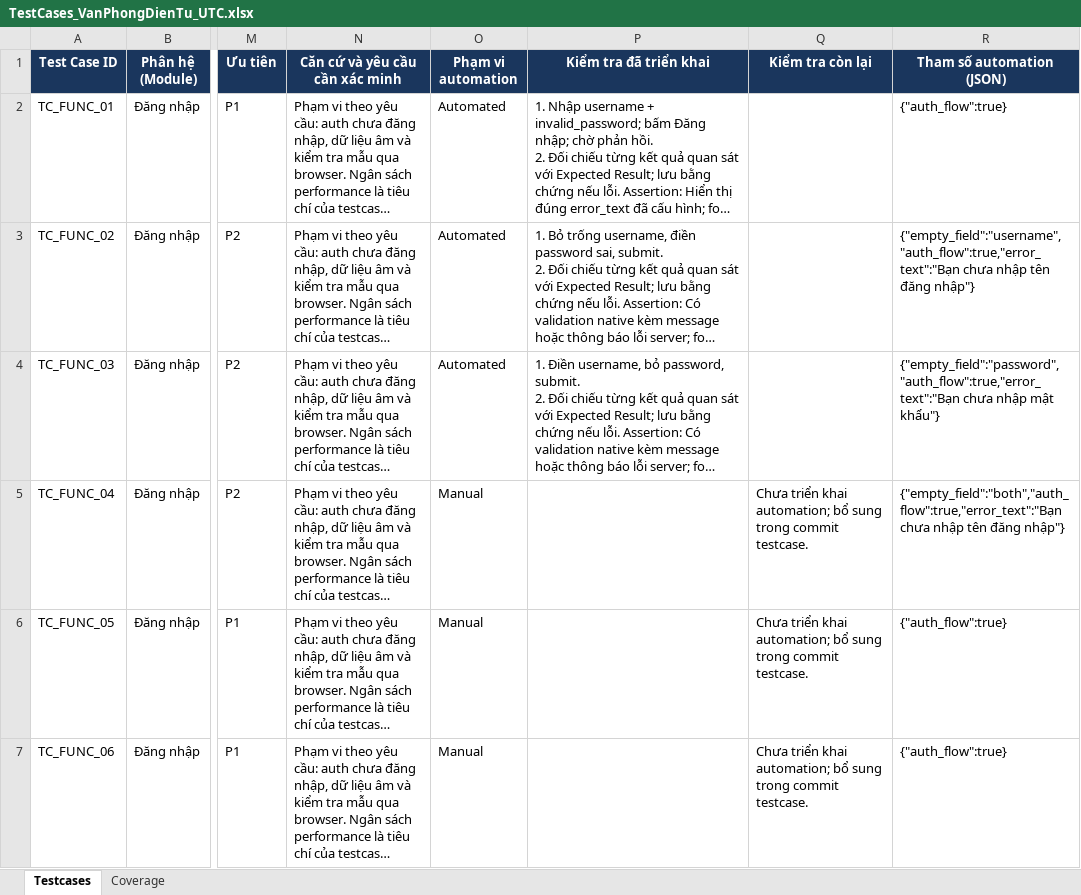
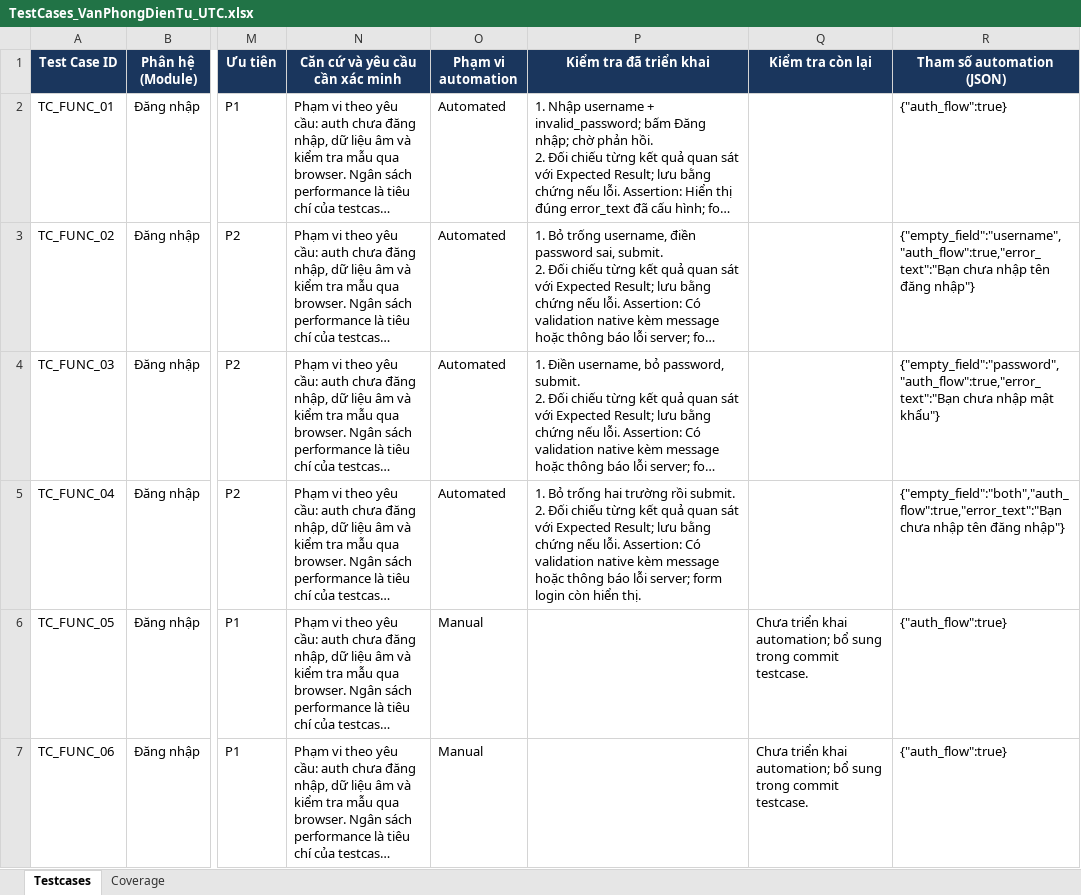
Before and after one commit to hieud3663/selenium, an Excel workbook: testcases/TestCases_VanPhongDienTu_UTC.xlsx, sheet Testcases, drawn as a sheet; only a part is shown, gaps mark what is left out; long unchanged cells end in …; values as stored, in another font and other column widths than the file's, no borders; ↵ is a line break in a cell; the diff names each change by its address in the sheet, - before the commit and + after, or states it on an @@ line.

```diff
--- a/testcases/TestCases_VanPhongDienTu_UTC.xlsx (sheet Testcases)
+++ b/testcases/TestCases_VanPhongDienTu_UTC.xlsx (sheet Testcases)
-O5 (Phạm vi automation): Manual
+O5 (Phạm vi automation): Automated
-P5 (Kiểm tra đã triển khai): (empty)
+P5 (Kiểm tra đã triển khai): 1. Bỏ trống hai trường rồi submit. ↵ 2. Đối chiếu từng kết quả quan sát với Expected Result; lưu bằng chứng nếu lỗi. Assertion: Có validation native kèm message hoặc thông báo lỗi server; form login còn hiển thị.
-Q5 (Kiểm tra còn lại): Chưa triển khai automation; bổ sung trong commit testcase.
+Q5 (Kiểm tra còn lại): (empty)
```
Also changed, not shown: sheet Coverage, 2 other files.
